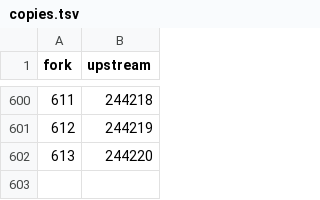
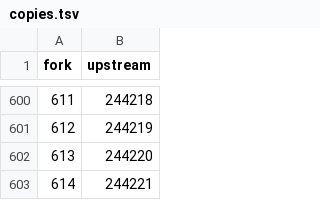
Before and after one commit to maximtop/AdguardFilters, a TSV file: copies.tsv, drawn as a sheet; only a part is shown, gaps mark what is left out.

```diff
--- a/copies.tsv
+++ b/copies.tsv
@@ -602 +602,2 @@ fork	upstream
 613	244220
+614	244221
```
